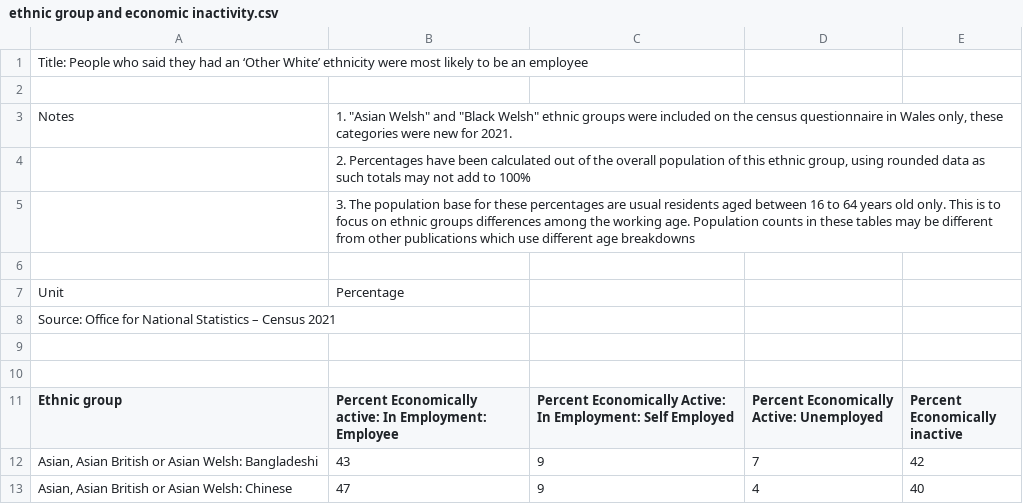
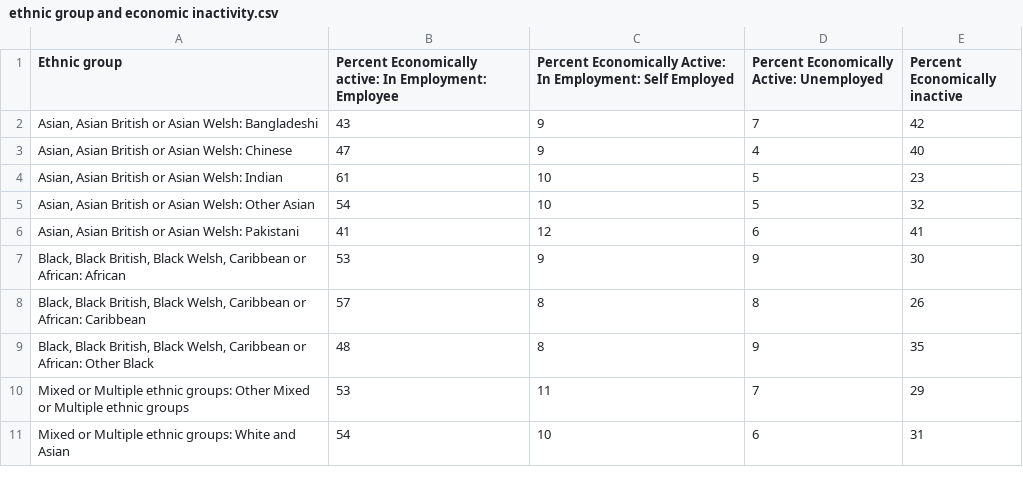
Before and after one commit to Sahi0710/ethnicEconomy, a CSV file: ethnic group and economic inactivity.csv, drawn as a sheet; only a part is shown; the shorter side is filled out with more unchanged rows; the diff names each change by its address in the sheet, - before the commit and + after, or states it on an @@ line.

Commit message:
Update ethnic group and economic inactivity.csv

```diff
--- a/ethnic group and economic inactivity.csv
+++ b/ethnic group and economic inactivity.csv
-row 1: Title: People who said they had an ‘Other White’ ethnicity were most likely to be an employee
-row 2: (empty)
-row 3: Notes | 1. "Asian Welsh" and "Black Welsh" ethnic groups were included on the census questionnaire in Wales only, these categories were new for 2021.
-row 4:  | 2. Percentages have been calculated out of the overall population of this ethnic group, using rounded data as such totals may not add to 100%
-row 5:  | 3. The population base for these percentages are usual residents aged between 16 to 64 years old only. This is to focus on ethnic groups differences among the working age. Population counts in these tables may be different from other publications which use different age breakdowns
-row 6: (empty)
-row 7: Unit | Percentage
-row 8: Source: Office for National Statistics – Census 2021
-row 9: (empty)
-row 10: (empty)
```
